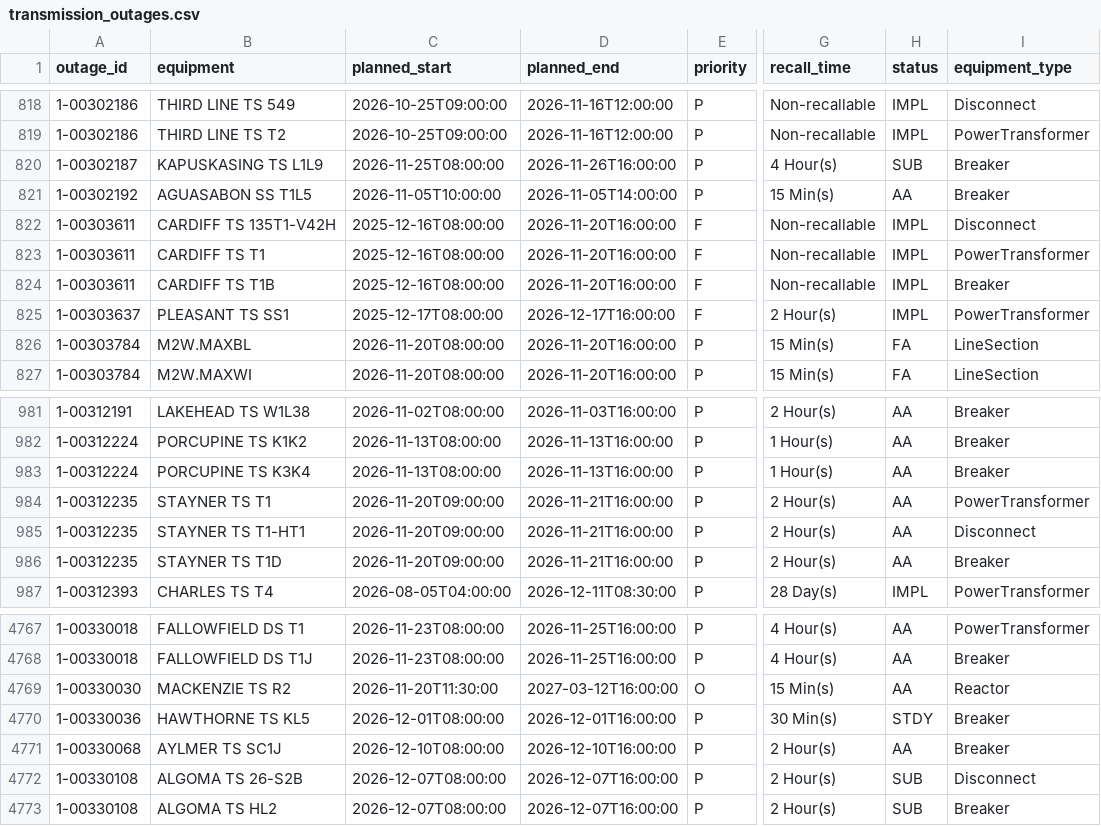
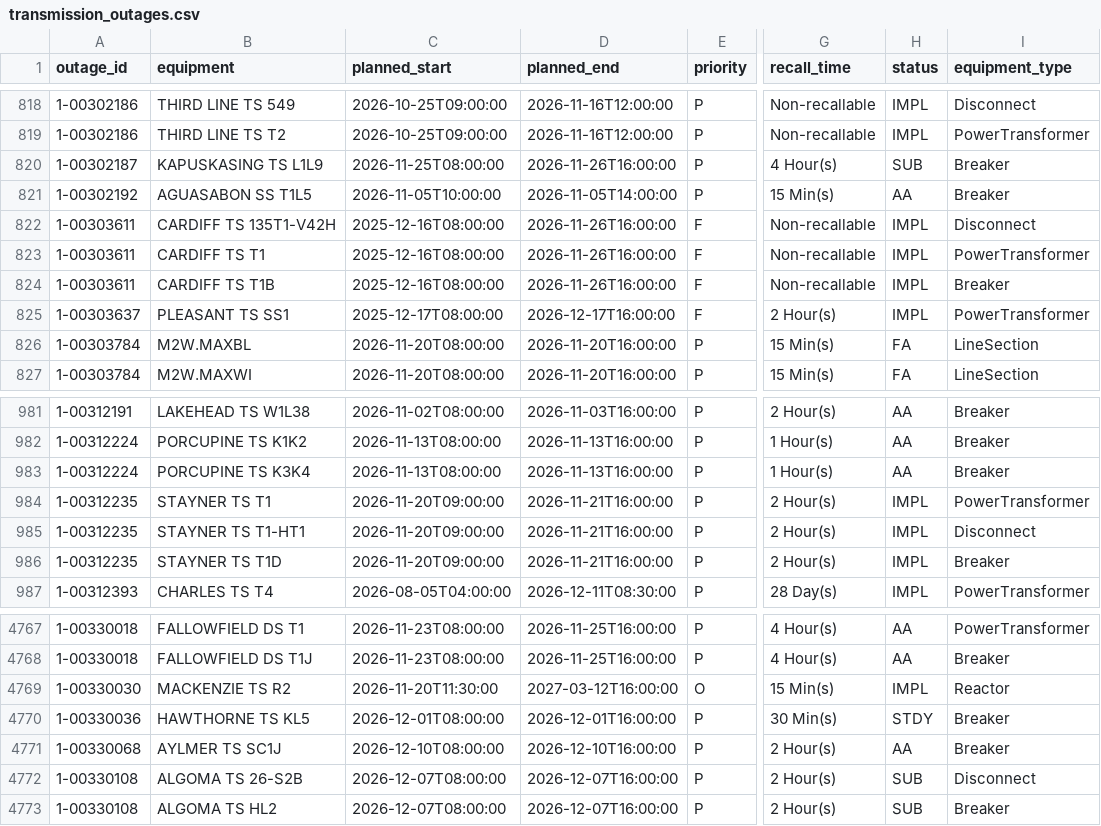
Before and after one commit to lulopdz/ontario-grid, a CSV file: data/transmission_outages.csv, drawn as a sheet; only a part is shown, gaps mark what is left out; the diff covers the shown part only; the diff names each change by its address in the sheet, - before the commit and + after, or states it on an @@ line.

```diff
--- a/data/transmission_outages.csv
+++ b/data/transmission_outages.csv
-D822:D824 (planned_end): 2026-11-20T16:00:00
+D822:D824 (planned_end): 2026-11-26T16:00:00
-H984:H986 (status): AA
+H984:H986 (status): IMPL
-H4769 (status): AA
+H4769 (status): IMPL
```
Also changed, not shown: 50 edited cells elsewhere in this file, data/adequacy_outlook.csv, 3 other files.
